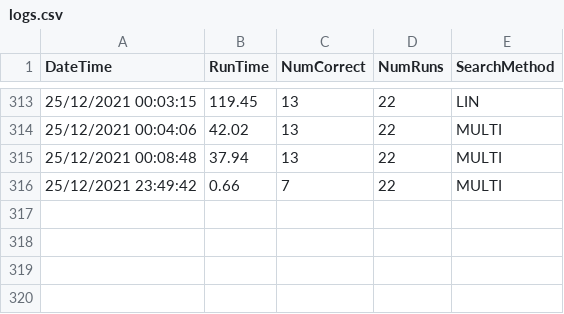
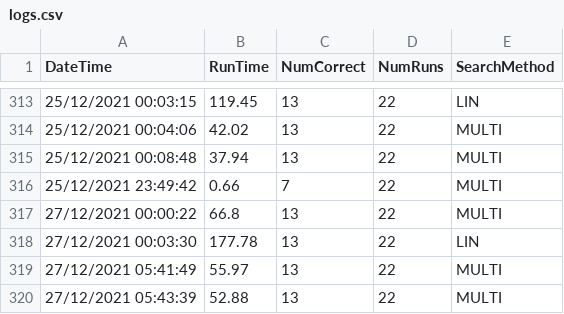
Before and after one commit to griffinonthego/triviascrubber, a CSV file: csv_files/logs.csv, drawn as a sheet; only a part is shown, gaps mark what is left out.

```diff
--- a/csv_files/logs.csv
+++ b/csv_files/logs.csv
@@ -316 +316,5 @@ DateTime,RunTime, NumCorrect, NumRuns, SearchMethod,
 25/12/2021 23:49:42,0.66,7,22,MULTI
+27/12/2021 00:00:22,66.8,13,22,MULTI
+27/12/2021 00:03:30,177.78,13,22,LIN
+27/12/2021 05:41:49,55.97,13,22,MULTI
+27/12/2021 05:43:39,52.88,13,22,MULTI
```
Also changed, not shown: csv_files/questions_no_json.csv, 12 other files.
